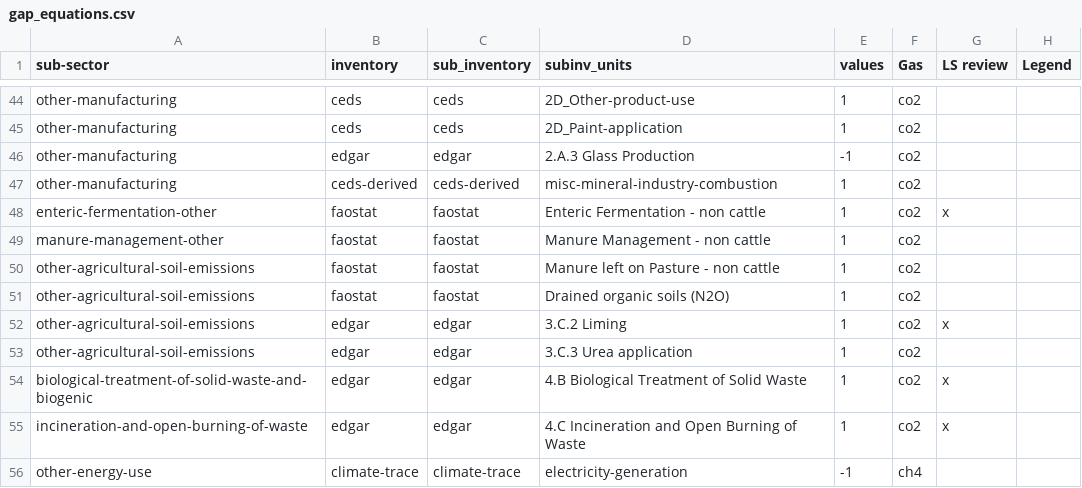
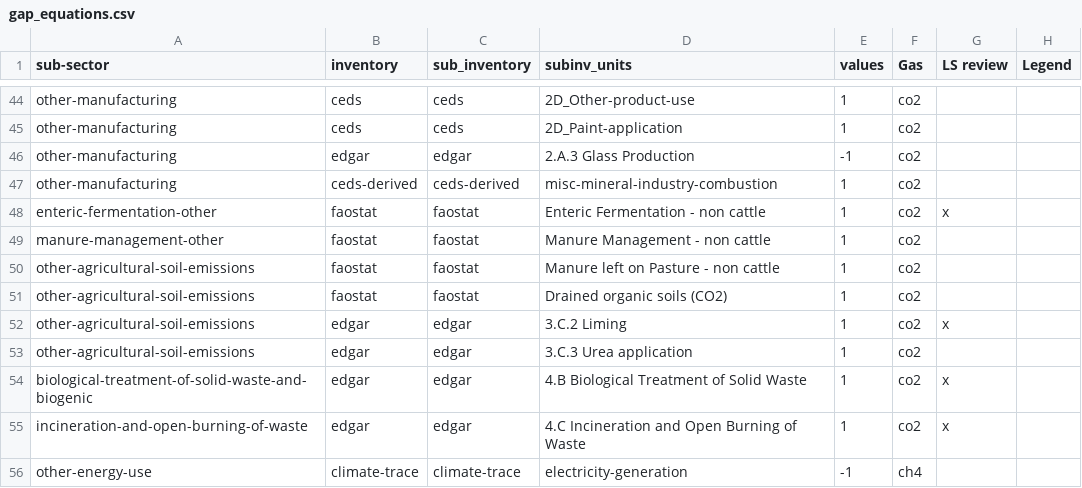
Before and after one commit to WattTime/climate-trace-gapfilling, a CSV file: gap_filling/data/gap_equations.csv, drawn as a sheet; only a part is shown, gaps mark what is left out.

Commit message:
updaing drained organic soils

```diff
--- a/gap_filling/data/gap_equations.csv
+++ b/gap_filling/data/gap_equations.csv
@@ -50,3 +50,3 @@ manure-management-other,faostat,faostat,Manure Management - non cattle,1,co2,,
 other-agricultural-soil-emissions,faostat,faostat,Manure left on Pasture - non cattle,1,co2,,
-other-agricultural-soil-emissions,faostat,faostat,Drained organic soils (N2O),1,co2,,
+other-agricultural-soil-emissions,faostat,faostat,Drained organic soils (CO2),1,co2,,
 other-agricultural-soil-emissions,edgar,edgar,3.C.2 Liming,1,co2,x,
```
